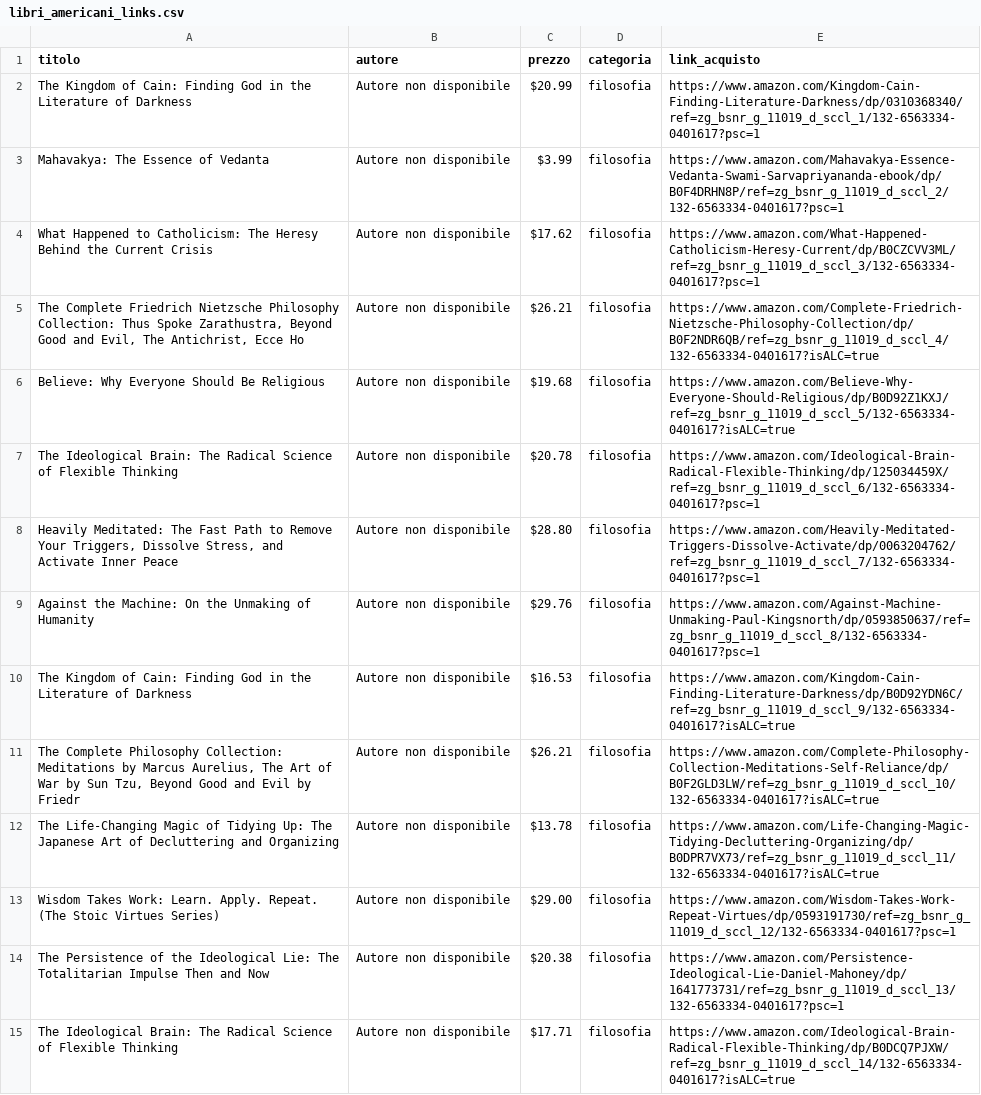
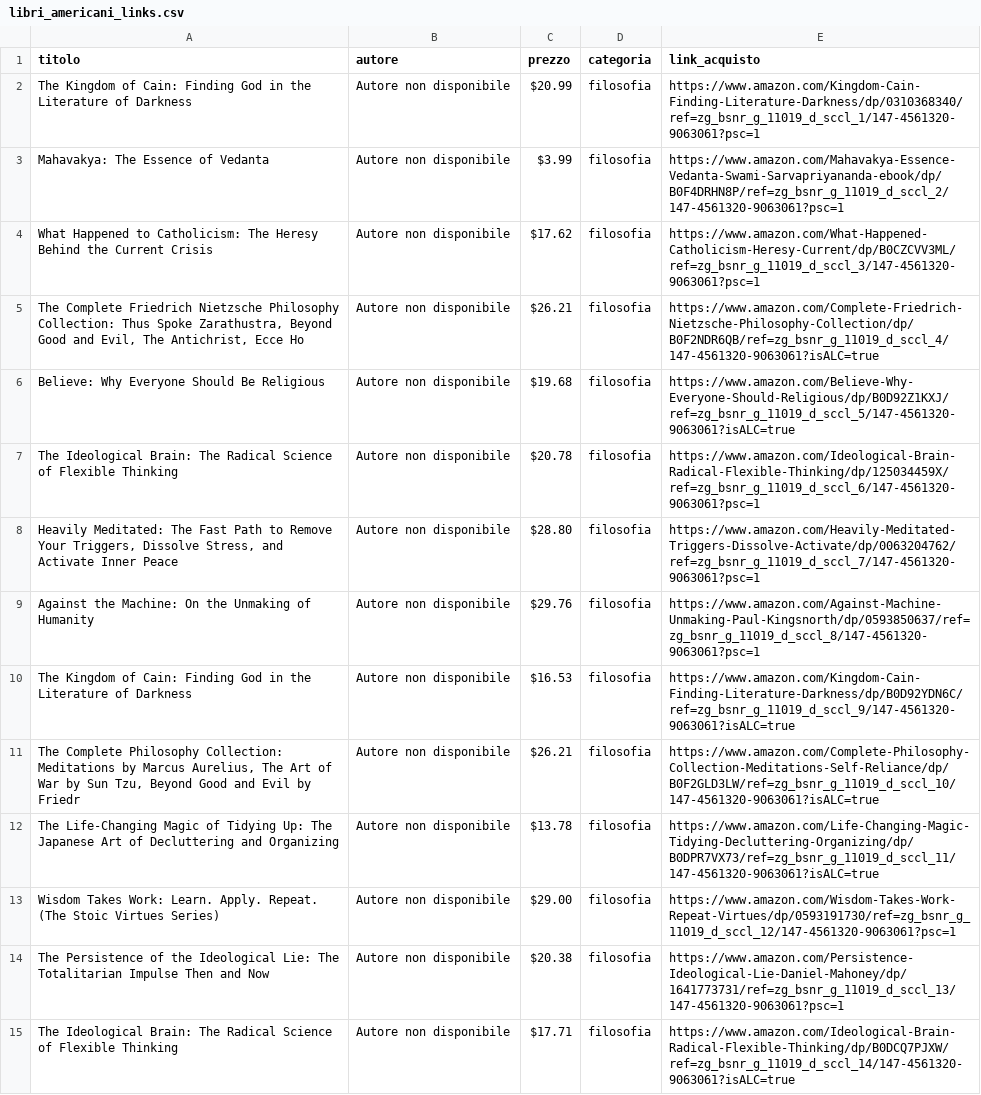
Before and after one commit to fides402/newbooks, a CSV file: scripts/libri_americani_links.csv, drawn as a sheet; only a part is shown; the diff covers the shown part only; the diff names each change by its address in the sheet, - before the commit and + after, or states it on an @@ line.

```diff
--- a/scripts/libri_americani_links.csv
+++ b/scripts/libri_americani_links.csv
-E2 (link_acquisto): https://www.amazon.com/Kingdom-Cain-Finding-Literature-Darkness/dp/0310368340/ref=zg_bsnr_g_11019_d_sccl_1/132-6563334-0401617?psc=1
+E2 (link_acquisto): https://www.amazon.com/Kingdom-Cain-Finding-Literature-Darkness/dp/0310368340/ref=zg_bsnr_g_11019_d_sccl_1/147-4561320-9063061?psc=1
-E3 (link_acquisto): https://www.amazon.com/Mahavakya-Essence-Vedanta-Swami-Sarvapriyananda-ebook/dp/B0F4DRHN8P/ref=zg_bsnr_g_11019_d_sccl_2/132-6563334-0401617?psc=1
+E3 (link_acquisto): https://www.amazon.com/Mahavakya-Essence-Vedanta-Swami-Sarvapriyananda-ebook/dp/B0F4DRHN8P/ref=zg_bsnr_g_11019_d_sccl_2/147-4561320-9063061?psc=1
-E4 (link_acquisto): https://www.amazon.com/What-Happened-Catholicism-Heresy-Current/dp/B0CZCVV3ML/ref=zg_bsnr_g_11019_d_sccl_3/132-6563334-0401617?psc=1
+E4 (link_acquisto): https://www.amazon.com/What-Happened-Catholicism-Heresy-Current/dp/B0CZCVV3ML/ref=zg_bsnr_g_11019_d_sccl_3/147-4561320-9063061?psc=1
-E5 (link_acquisto): https://www.amazon.com/Complete-Friedrich-Nietzsche-Philosophy-Collection/dp/B0F2NDR6QB/ref=zg_bsnr_g_11019_d_sccl_4/132-6563334-0401617?isALC=true
+E5 (link_acquisto): https://www.amazon.com/Complete-Friedrich-Nietzsche-Philosophy-Collection/dp/B0F2NDR6QB/ref=zg_bsnr_g_11019_d_sccl_4/147-4561320-9063061?isALC=true
-E6 (link_acquisto): https://www.amazon.com/Believe-Why-Everyone-Should-Religious/dp/B0D92Z1KXJ/ref=zg_bsnr_g_11019_d_sccl_5/132-6563334-0401617?isALC=true
+E6 (link_acquisto): https://www.amazon.com/Believe-Why-Everyone-Should-Religious/dp/B0D92Z1KXJ/ref=zg_bsnr_g_11019_d_sccl_5/147-4561320-9063061?isALC=true
-E7 (link_acquisto): https://www.amazon.com/Ideological-Brain-Radical-Flexible-Thinking/dp/125034459X/ref=zg_bsnr_g_11019_d_sccl_6/132-6563334-0401617?psc=1
+E7 (link_acquisto): https://www.amazon.com/Ideological-Brain-Radical-Flexible-Thinking/dp/125034459X/ref=zg_bsnr_g_11019_d_sccl_6/147-4561320-9063061?psc=1
-E8 (link_acquisto): https://www.amazon.com/Heavily-Meditated-Triggers-Dissolve-Activate/dp/0063204762/ref=zg_bsnr_g_11019_d_sccl_7/132-6563334-0401617?psc=1
+E8 (link_acquisto): https://www.amazon.com/Heavily-Meditated-Triggers-Dissolve-Activate/dp/0063204762/ref=zg_bsnr_g_11019_d_sccl_7/147-4561320-9063061?psc=1
-E9 (link_acquisto): https://www.amazon.com/Against-Machine-Unmaking-Paul-Kingsnorth/dp/0593850637/ref=zg_bsnr_g_11019_d_sccl_8/132-6563334-0401617?psc=1
+E9 (link_acquisto): https://www.amazon.com/Against-Machine-Unmaking-Paul-Kingsnorth/dp/0593850637/ref=zg_bsnr_g_11019_d_sccl_8/147-4561320-9063061?psc=1
-E10 (link_acquisto): https://www.amazon.com/Kingdom-Cain-Finding-Literature-Darkness/dp/B0D92YDN6C/ref=zg_bsnr_g_11019_d_sccl_9/132-6563334-0401617?isALC=true
+E10 (link_acquisto): https://www.amazon.com/Kingdom-Cain-Finding-Literature-Darkness/dp/B0D92YDN6C/ref=zg_bsnr_g_11019_d_sccl_9/147-4561320-9063061?isALC=true
-E11 (link_acquisto): https://www.amazon.com/Complete-Philosophy-Collection-Meditations-Self-Reliance/dp/B0F2GLD3LW/ref=zg_bsnr_g_11019_d_sccl_10/132-6563334-0401617?isALC=true
+E11 (link_acquisto): https://www.amazon.com/Complete-Philosophy-Collection-Meditations-Self-Reliance/dp/B0F2GLD3LW/ref=zg_bsnr_g_11019_d_sccl_10/147-4561320-9063061?isALC=true
-E12 (link_acquisto): https://www.amazon.com/Life-Changing-Magic-Tidying-Decluttering-Organizing/dp/B0DPR7VX73/ref=zg_bsnr_g_11019_d_sccl_11/132-6563334-0401617?isALC=true
+E12 (link_acquisto): https://www.amazon.com/Life-Changing-Magic-Tidying-Decluttering-Organizing/dp/B0DPR7VX73/ref=zg_bsnr_g_11019_d_sccl_11/147-4561320-9063061?isALC=true
-E13 (link_acquisto): https://www.amazon.com/Wisdom-Takes-Work-Repeat-Virtues/dp/0593191730/ref=zg_bsnr_g_11019_d_sccl_12/132-6563334-0401617?psc=1
+E13 (link_acquisto): https://www.amazon.com/Wisdom-Takes-Work-Repeat-Virtues/dp/0593191730/ref=zg_bsnr_g_11019_d_sccl_12/147-4561320-9063061?psc=1
-E14 (link_acquisto): https://www.amazon.com/Persistence-Ideological-Lie-Daniel-Mahoney/dp/1641773731/ref=zg_bsnr_g_11019_d_sccl_13/132-6563334-0401617?psc=1
+E14 (link_acquisto): https://www.amazon.com/Persistence-Ideological-Lie-Daniel-Mahoney/dp/1641773731/ref=zg_bsnr_g_11019_d_sccl_13/147-4561320-9063061?psc=1
-E15 (link_acquisto): https://www.amazon.com/Ideological-Brain-Radical-Flexible-Thinking/dp/B0DCQ7PJXW/ref=zg_bsnr_g_11019_d_sccl_14/132-6563334-0401617?isALC=true
+E15 (link_acquisto): https://www.amazon.com/Ideological-Brain-Radical-Flexible-Thinking/dp/B0DCQ7PJXW/ref=zg_bsnr_g_11019_d_sccl_14/147-4561320-9063061?isALC=true
```
Also changed, not shown: 136 edited cells elsewhere in this file, scripts/libri_italiani_links.csv, 2 other files.
